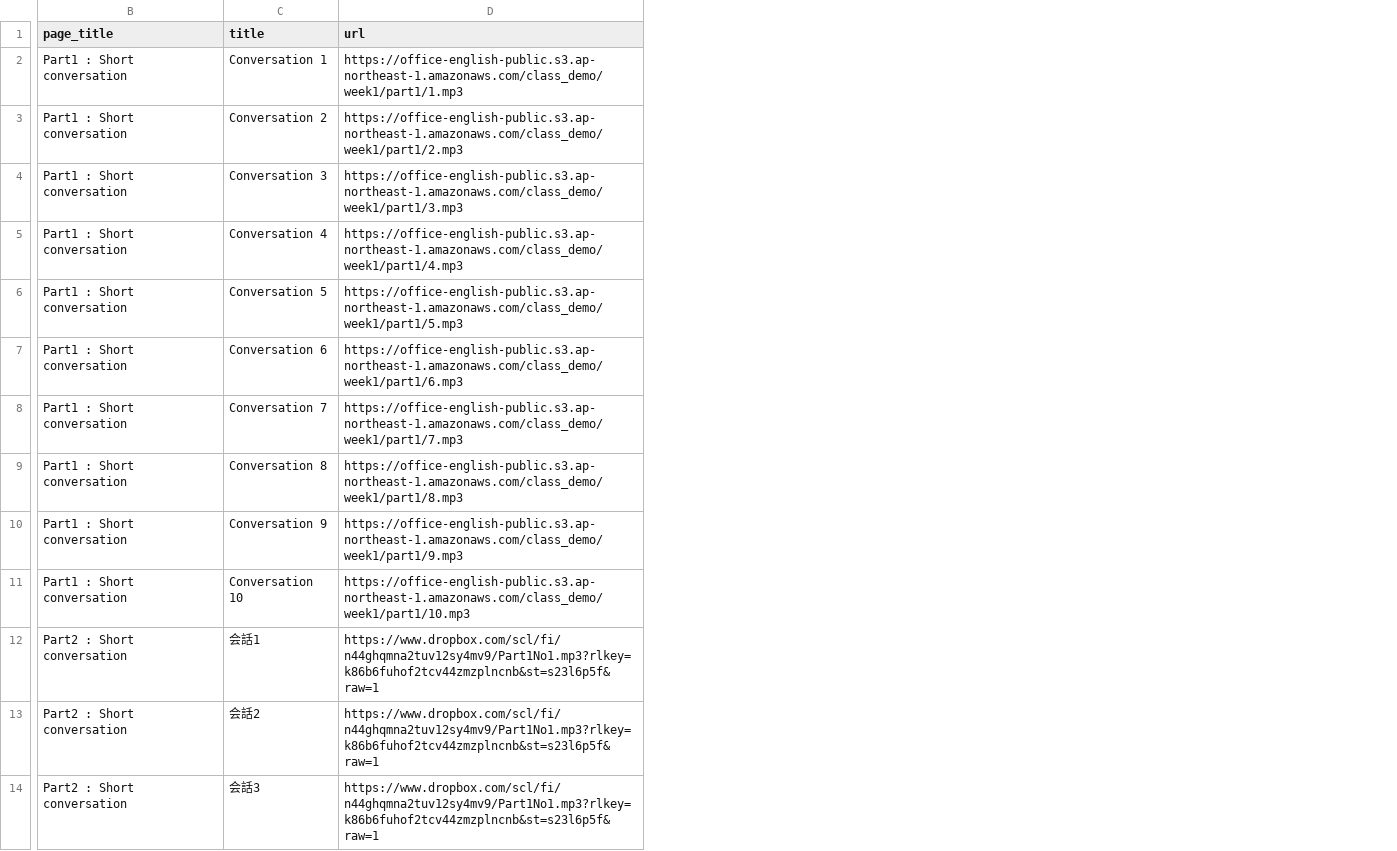
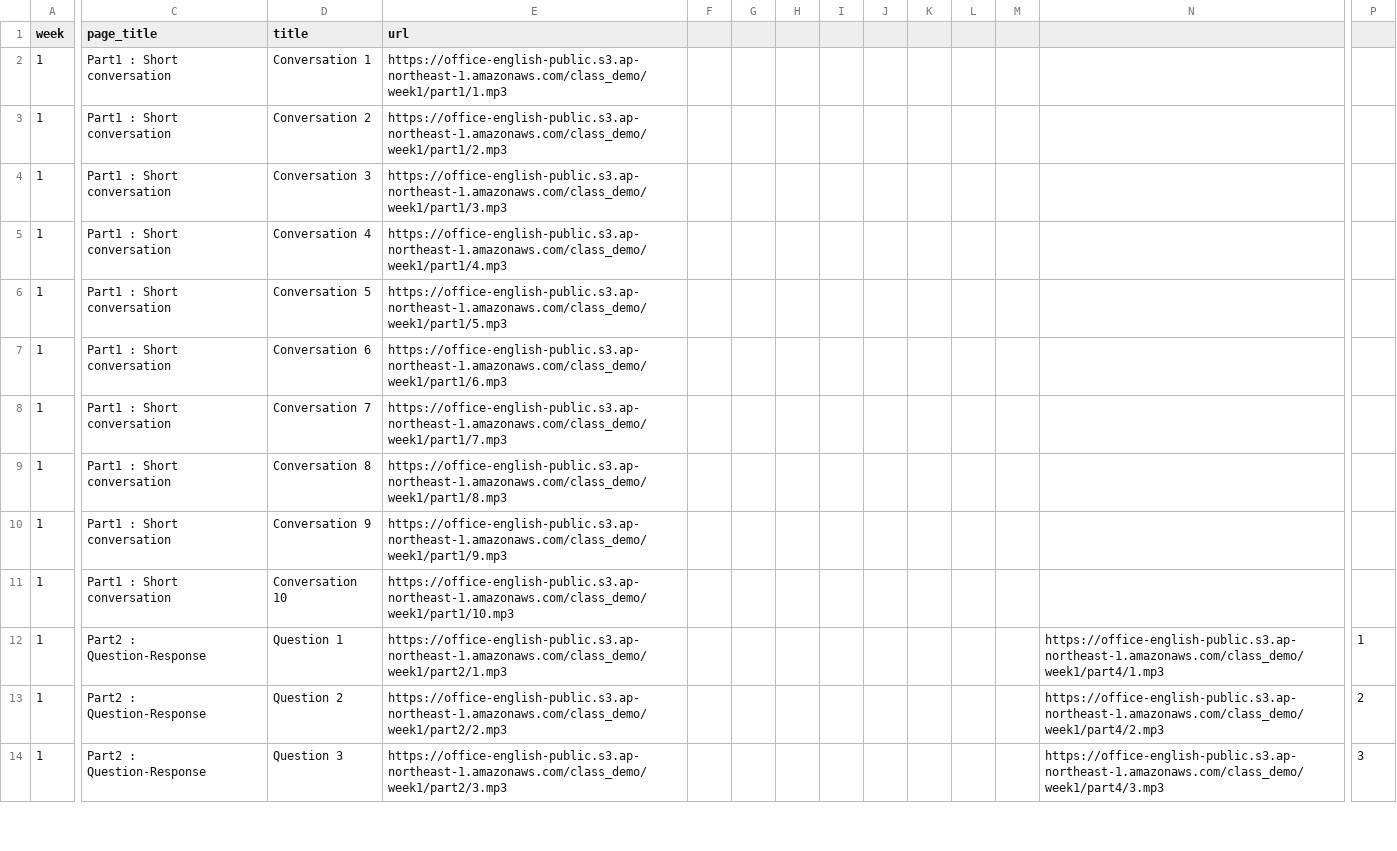
Before and after one commit to shunyokota/class_demo, a CSV file: public/audio.csv, drawn as a sheet; only a part is shown, gaps mark what is left out; addresses are those after the commit; the diff covers the shown part only; the diff names each change by its address in the sheet, - before the commit and + after, or states it on an @@ line.

```diff
--- a/public/audio.csv
+++ b/public/audio.csv
+column A (week), rows 2-14: all 1
+column F, empty
+column G, empty
+column H, empty
+column I, empty
+column J, empty
+column K, empty
+column L, empty
+column M, empty
+column N, rows 12-14: https://office-english-public.s3.ap-northeast-1.amazonaws.com/class_demo/week1/part4/1.mp3 | https://office-english-public.s3.ap-northeast-1.amazonaws.com/class_demo/week1/part4/2.mp3 | https://office-english-public.s3.ap-northeast-1.amazonaws.com/class_demo/week1/part4/3.mp3
+column P, rows 12-14: 1 | 2 | 3
-C12:C14 (page_title): Part2 : Short conversation
+C12:C14 (page_title): Part2 : Question-Response
-D12 (title): 会話1
+D12 (title): Question 1
-E12 (url): https://www.dropbox.com/scl/fi/n44ghqmna2tuv12sy4mv9/Part1No1.mp3?rlkey=k86b6fuhof2tcv44zmzplncnb&st=s23l6p5f&raw=1
+E12 (url): https://office-english-public.s3.ap-northeast-1.amazonaws.com/class_demo/week1/part2/1.mp3
-D13 (title): 会話2
+D13 (title): Question 2
-E13 (url): https://www.dropbox.com/scl/fi/n44ghqmna2tuv12sy4mv9/Part1No1.mp3?rlkey=k86b6fuhof2tcv44zmzplncnb&st=s23l6p5f&raw=1
+E13 (url): https://office-english-public.s3.ap-northeast-1.amazonaws.com/class_demo/week1/part2/2.mp3
-D14 (title): 会話3
+D14 (title): Question 3
-E14 (url): https://www.dropbox.com/scl/fi/n44ghqmna2tuv12sy4mv9/Part1No1.mp3?rlkey=k86b6fuhof2tcv44zmzplncnb&st=s23l6p5f&raw=1
+E14 (url): https://office-english-public.s3.ap-northeast-1.amazonaws.com/class_demo/week1/part2/3.mp3
```
Also changed, not shown: 27 added rows and 1 added column elsewhere in this file, 5 other files.
